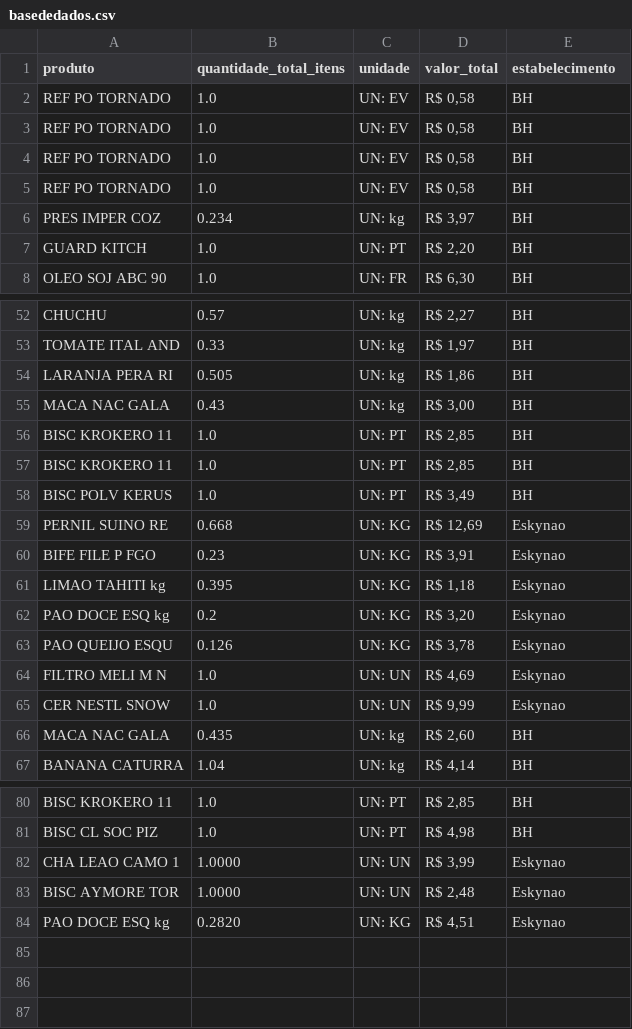
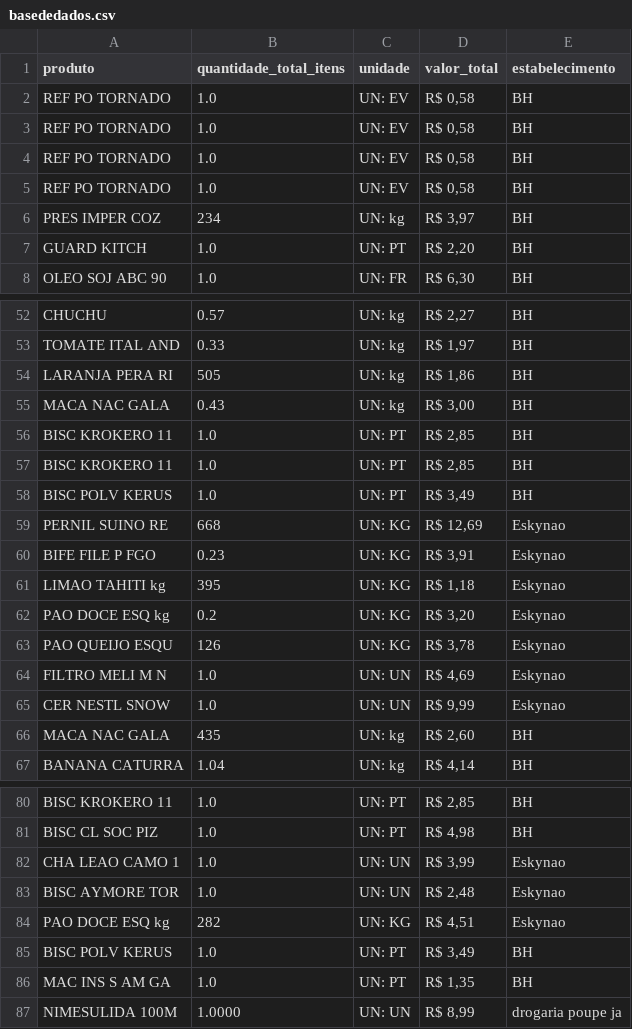
Before and after one commit to RodrigoZonzin/web_scraping_NFE, a CSV file: basededados.csv, drawn as a sheet; only a part is shown, gaps mark what is left out; the diff covers the shown part only.

```diff
--- a/basededados.csv
+++ b/basededados.csv
@@ -5,3 +5,3 @@ REF PO TORNADO ,1.0,UN: EV,"R$ 0,58",BH
 REF PO TORNADO ,1.0,UN: EV,"R$ 0,58",BH
-PRES IMPER COZ ,0.234,UN: kg,"R$ 3,97",BH
+PRES IMPER COZ ,234,UN: kg,"R$ 3,97",BH
 GUARD KITCH,1.0,UN: PT,"R$ 2,20",BH
@@ -53,3 +53,3 @@ CHUCHU,0.57,UN: kg,"R$ 2,27",BH
 TOMATE ITAL AND,0.33,UN: kg,"R$ 1,97",BH
-LARANJA PERA RI,0.505,UN: kg,"R$ 1,86",BH
+LARANJA PERA RI,505,UN: kg,"R$ 1,86",BH
 MACA NAC GALA,0.43,UN: kg,"R$ 3,00",BH
@@ -58,10 +58,10 @@ BISC KROKERO 11,1.0,UN: PT,"R$ 2,85",BH
 BISC POLV KERUS,1.0,UN: PT,"R$ 3,49",BH
-PERNIL SUINO RE,0.668,UN: KG,"R$ 12,69",Eskynao
+PERNIL SUINO RE,668,UN: KG,"R$ 12,69",Eskynao
 BIFE FILE P FGO,0.23,UN: KG,"R$ 3,91",Eskynao
-LIMAO TAHITI kg,0.395,UN: KG,"R$ 1,18",Eskynao
+LIMAO TAHITI kg,395,UN: KG,"R$ 1,18",Eskynao
 PAO DOCE ESQ kg,0.2,UN: KG,"R$ 3,20",Eskynao
-PAO QUEIJO ESQU,0.126,UN: KG,"R$ 3,78",Eskynao
+PAO QUEIJO ESQU,126,UN: KG,"R$ 3,78",Eskynao
 FILTRO MELI M N,1.0,UN: UN,"R$ 4,69",Eskynao
 CER NESTL SNOW ,1.0,UN: UN,"R$ 9,99",Eskynao
-MACA NAC GALA,0.435,UN: kg,"R$ 2,60",BH
+MACA NAC GALA,435,UN: kg,"R$ 2,60",BH
 BANANA CATURRA,1.04,UN: kg,"R$ 4,14",BH
@@ -81,4 +81,7 @@ BISC KROKERO 11,1.0,UN: PT,"R$ 2,85",BH
 BISC CL SOC PIZ,1.0,UN: PT,"R$ 4,98",BH
-CHA LEAO CAMO 1, 1.0000,UN: UN,"R$ 3,99",Eskynao
-BISC AYMORE TOR, 1.0000,UN: UN,"R$ 2,48",Eskynao
-PAO DOCE ESQ kg, 0.2820,UN: KG,"R$ 4,51",Eskynao
+CHA LEAO CAMO 1,1.0,UN: UN,"R$ 3,99",Eskynao
+BISC AYMORE TOR,1.0,UN: UN,"R$ 2,48",Eskynao
+PAO DOCE ESQ kg,282,UN: KG,"R$ 4,51",Eskynao
+BISC POLV KERUS,1.0,UN: PT,"R$ 3,49",BH
+MAC INS S AM GA,1.0,UN: PT,"R$ 1,35",BH
+NIMESULIDA 100M, 1.0000,UN: UN,"R$ 8,99",drogaria poupe ja
```
Also changed, not shown: 5 edited cells elsewhere in this file, urls.csv, 1 other file.
